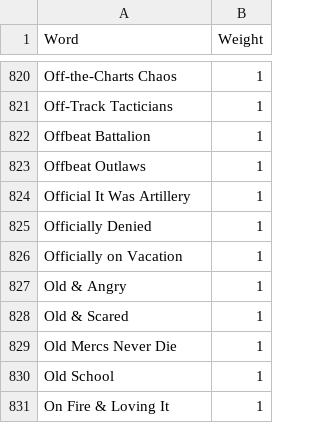
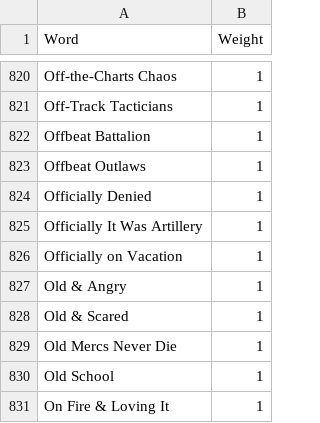
Before and after one commit to alexoldenburger/mm-data, a CSV file: data/universe/backgrounds/randomCompanyNameGenerator/preFab.csv, drawn as a sheet; only a part is shown, gaps mark what is left out.

Commit message:
Fixed typo

```diff
--- a/data/universe/backgrounds/randomCompanyNameGenerator/preFab.csv
+++ b/data/universe/backgrounds/randomCompanyNameGenerator/preFab.csv
@@ -823,4 +823,4 @@ Offbeat Battalion,1
 Offbeat Outlaws,1
-Official It Was Artillery,1
 Officially Denied,1
+Officially It Was Artillery,1
 Officially on Vacation,1
```
